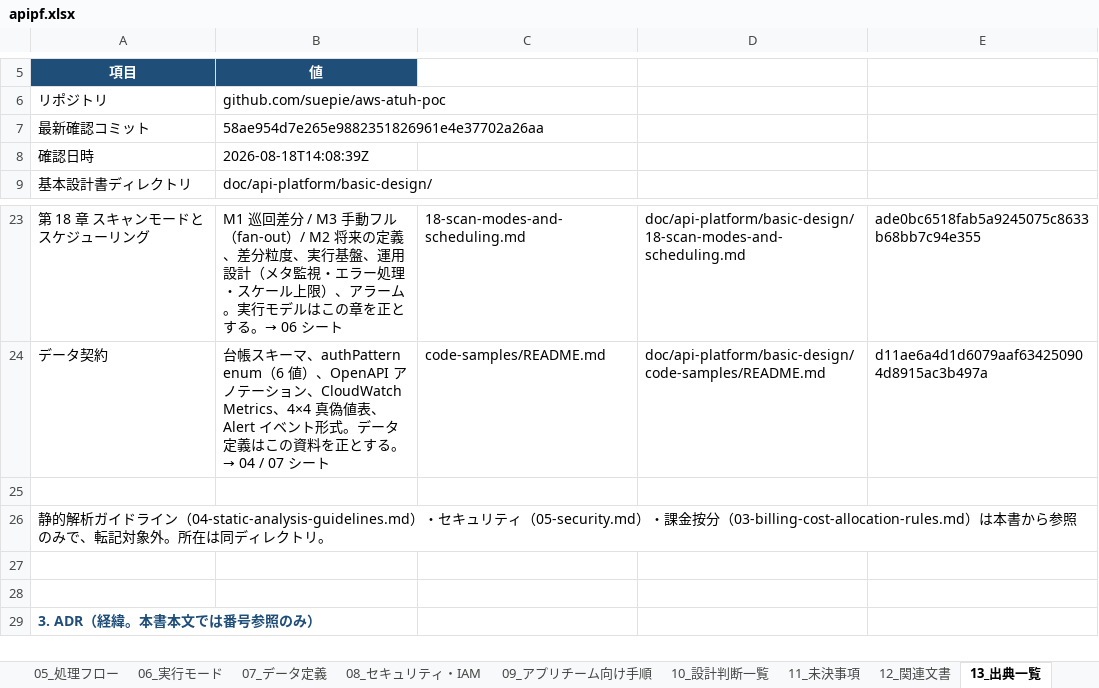
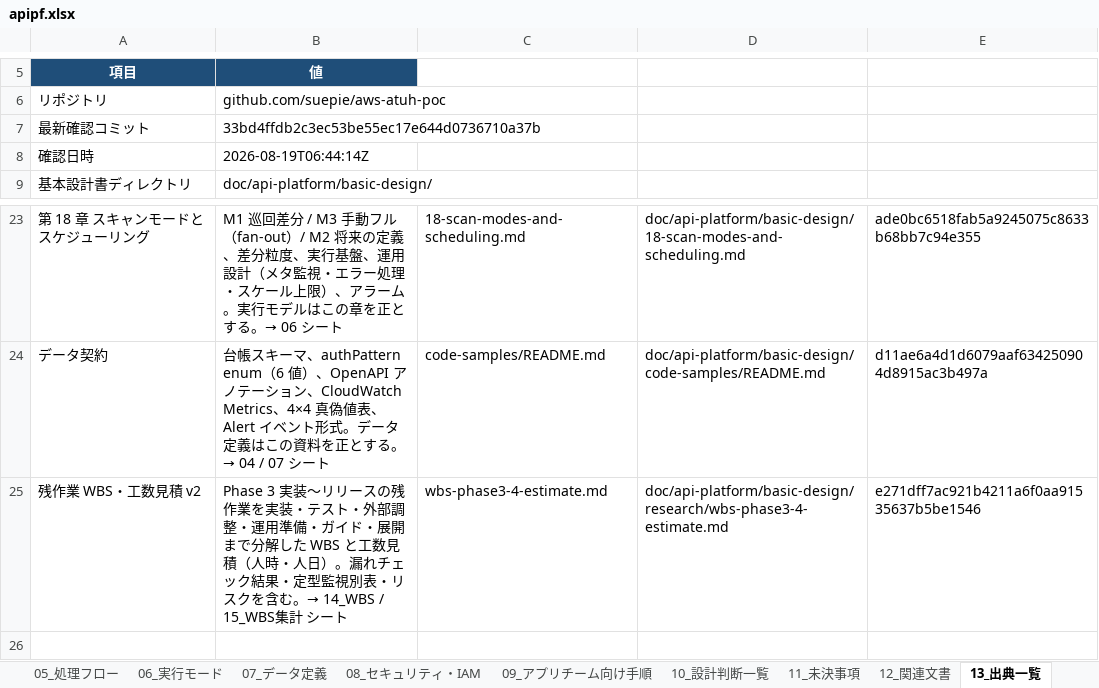
Before and after one commit to suepie/aws-atuh-poc, an Excel workbook: doc/excel/apipf.xlsx, sheet 13_出典一覧, drawn as a sheet; only a part is shown, gaps mark what is left out; the shorter side is filled out with more unchanged rows; values as stored, in another font and other column widths than the file's, no borders; the diff names each change by its address in the sheet, - before the commit and + after, or states it on an @@ line.

```diff
--- a/doc/excel/apipf.xlsx (sheet 13_出典一覧)
+++ b/doc/excel/apipf.xlsx (sheet 13_出典一覧)
-B7: 58ae954d7e265e9882351826961e4e37702a26aa
+B7: 33bd4ffdb2c3ec53be55ec17e644d0736710a37b
-B8: 2026-08-18T14:08:39Z
+B8: 2026-08-19T06:44:14Z
+row 25: 残作業 WBS・工数見積 v2 | Phase 3 実装〜リリースの残作業を実装・テスト・外部調整・運用準備・ガイド・展開まで分解した WBS と工数見積（人時・人日）。漏れチェック結果・定型監視別表・リスクを含む。→ 14_WBS / 15_WBS集計 シート | wbs-phase3-4-estimate.md | doc/api-platform/basic-design/research/wbs-phase3-4-estimate.md | e271dff7ac921b4211a6f0aa91535637b5be1546
```
Also changed, not shown: sheet 01_表紙・改訂履歴, other sheet tabs, 1 other file.
